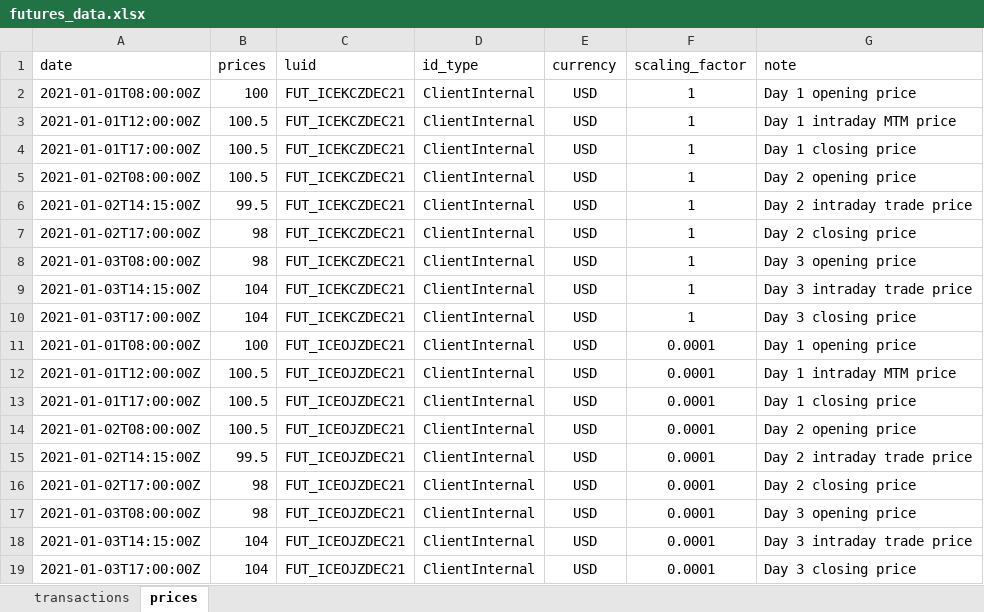
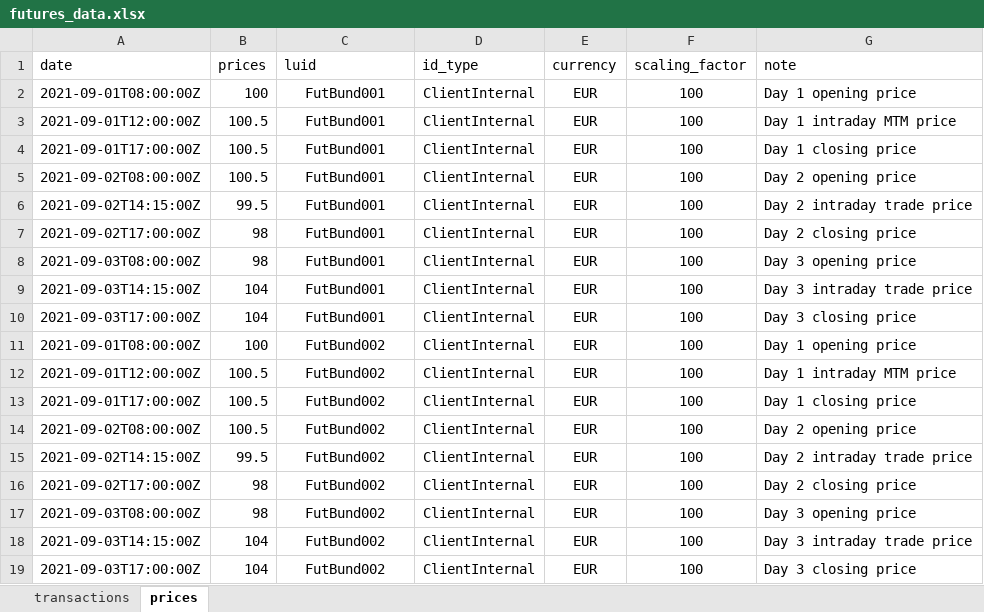
Before and after one commit to finbourne/sample-notebooks, an Excel workbook: examples/use-cases/valuation/data/futures_data.xlsx, sheet prices, drawn as a sheet; values as stored, in another font and other column widths than the file's, no borders; the diff names each change by its address in the sheet, - before the commit and + after, or states it on an @@ line.

Commit message:
SE-1843: Futures PnL Cash Methodology Notebook with Bund Futures. (#371)
* SE-1843: Futures PnL Cash Methodology Notebook with Bund Futures.

* SE-1843: Corrected cost basis for Dec contract and updated some descriptions

* SE-1843: Fixed several typos / wording errors

* SE-1843: Renamed portfolio to better reflect example

```diff
--- a/examples/use-cases/valuation/data/futures_data.xlsx (sheet prices)
+++ b/examples/use-cases/valuation/data/futures_data.xlsx (sheet prices)
-A2 (date): 2021-01-01T08:00:00Z
+A2 (date): 2021-09-01T08:00:00Z
-C2:C10 (luid): FUT_ICEKCZDEC21
+C2:C10 (luid): FutBund001
-E2:E19 (currency): USD
+E2:E19 (currency): EUR
-F2:F10 (scaling_factor): 1
+F2:F10 (scaling_factor): 100
-A3 (date): 2021-01-01T12:00:00Z
+A3 (date): 2021-09-01T12:00:00Z
-A4 (date): 2021-01-01T17:00:00Z
+A4 (date): 2021-09-01T17:00:00Z
-A5 (date): 2021-01-02T08:00:00Z
+A5 (date): 2021-09-02T08:00:00Z
-A6 (date): 2021-01-02T14:15:00Z
+A6 (date): 2021-09-02T14:15:00Z
-A7 (date): 2021-01-02T17:00:00Z
+A7 (date): 2021-09-02T17:00:00Z
-A8 (date): 2021-01-03T08:00:00Z
+A8 (date): 2021-09-03T08:00:00Z
-A9 (date): 2021-01-03T14:15:00Z
+A9 (date): 2021-09-03T14:15:00Z
-A10 (date): 2021-01-03T17:00:00Z
+A10 (date): 2021-09-03T17:00:00Z
-A11 (date): 2021-01-01T08:00:00Z
+A11 (date): 2021-09-01T08:00:00Z
-C11:C19 (luid): FUT_ICEOJZDEC21
+C11:C19 (luid): FutBund002
-F11:F19 (scaling_factor): 0.0001
+F11:F19 (scaling_factor): 100
-A12 (date): 2021-01-01T12:00:00Z
+A12 (date): 2021-09-01T12:00:00Z
-A13 (date): 2021-01-01T17:00:00Z
+A13 (date): 2021-09-01T17:00:00Z
-A14 (date): 2021-01-02T08:00:00Z
+A14 (date): 2021-09-02T08:00:00Z
-A15 (date): 2021-01-02T14:15:00Z
+A15 (date): 2021-09-02T14:15:00Z
-A16 (date): 2021-01-02T17:00:00Z
+A16 (date): 2021-09-02T17:00:00Z
-A17 (date): 2021-01-03T08:00:00Z
+A17 (date): 2021-09-03T08:00:00Z
-A18 (date): 2021-01-03T14:15:00Z
+A18 (date): 2021-09-03T14:15:00Z
-A19 (date): 2021-01-03T17:00:00Z
+A19 (date): 2021-09-03T17:00:00Z
```
Also changed, not shown: sheet transactions, 1 other file.
